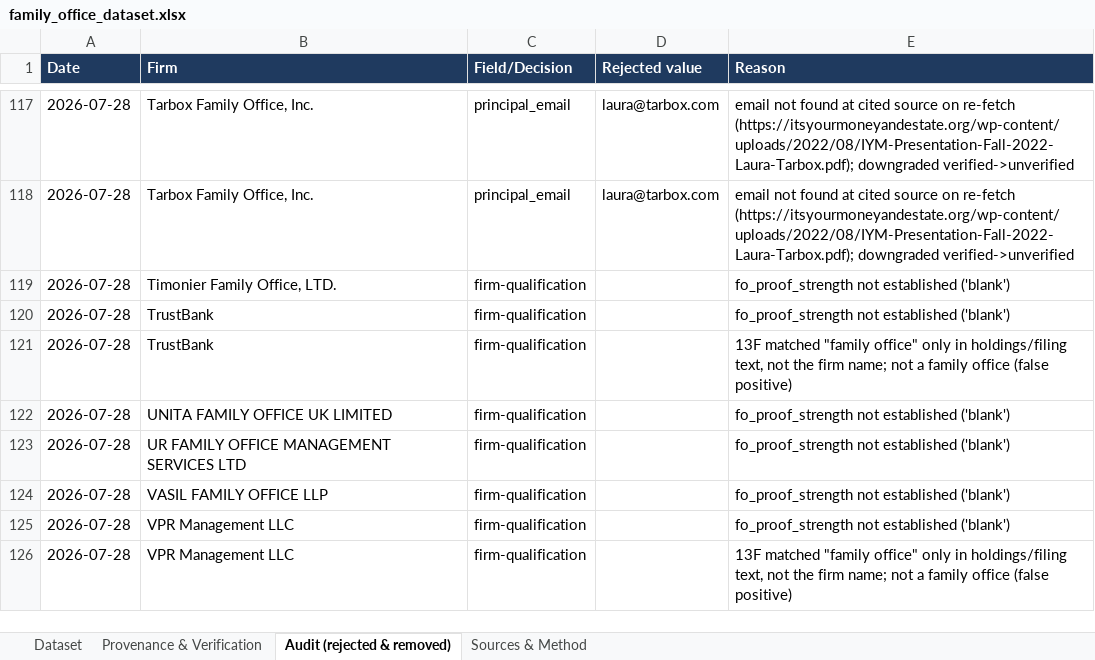
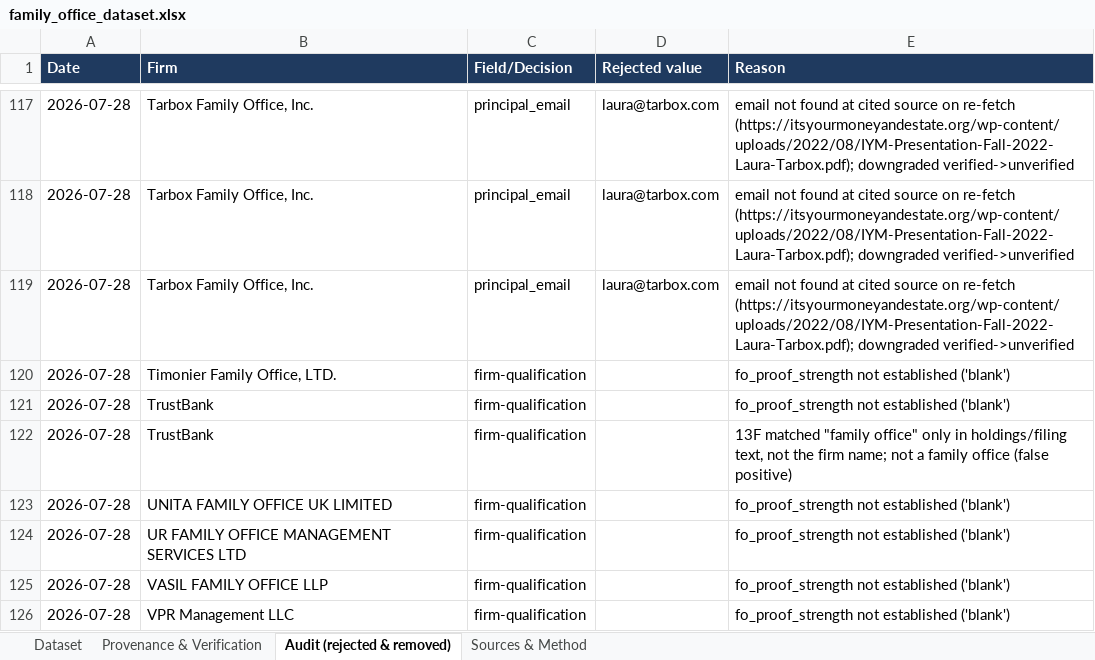
Before and after one commit to adeenalikhan/Differentiator-Stage-1, an Excel workbook: data/final/family_office_dataset.xlsx, sheet Audit (rejected & removed), drawn as a sheet; only a part is shown, gaps mark what is left out; the shorter side is filled out with more unchanged rows; values as stored, in another font and other column widths than the file's, no borders; the diff names each change by its address in the sheet, - before the commit and + after, or states it on an @@ line.

```diff
--- a/data/final/family_office_dataset.xlsx (sheet Audit (rejected & removed))
+++ b/data/final/family_office_dataset.xlsx (sheet Audit (rejected & removed))
+row 119: 2026-07-28 | Tarbox Family Office, Inc. | principal_email | laura@tarbox.com | email not found at cited source on re-fetch (https://itsyourmoneyandestate.org/wp-content/uploads/2022/08/IYM-Presentation-Fall-2022-Laura-Tarbox.pdf); downgraded verified->unverified
```
Also changed, not shown: sheet Dataset, sheet Provenance & Verification, 4 other files.
